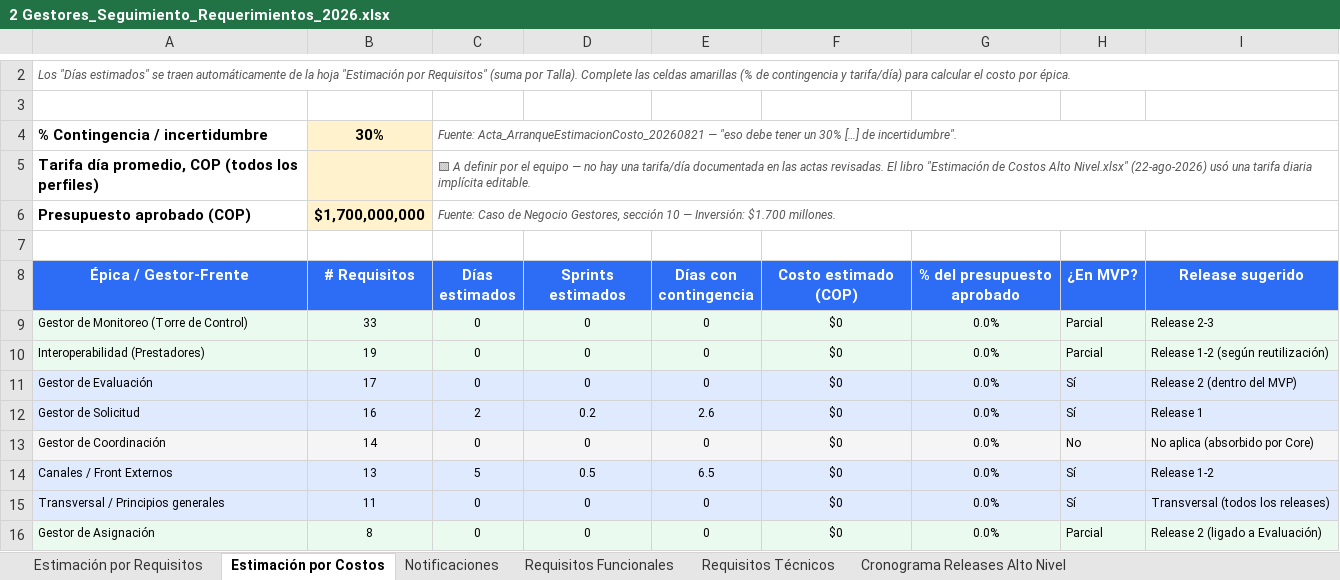
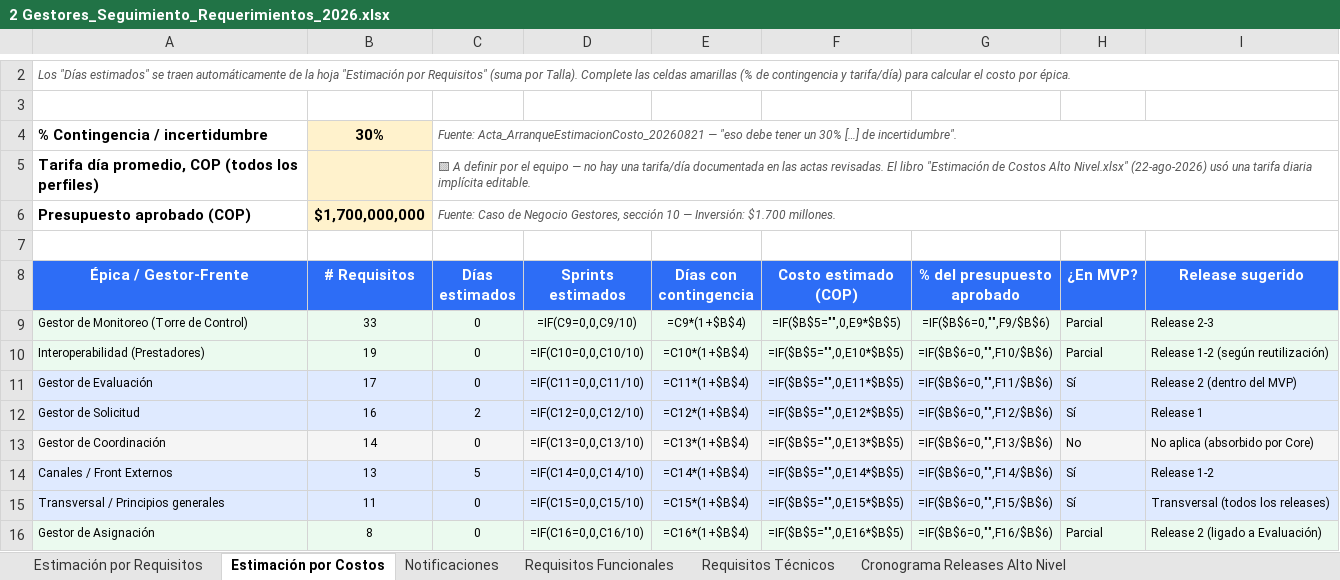
Before and after one commit to didierfrancogomez/propuestas, an Excel workbook: SURA/gestores-sura/estimacin mvp/2 Gestores_Seguimiento_Requerimientos_2026.xlsx, sheet Estimación por Costos, drawn as a sheet; only a part is shown, gaps mark what is left out; values as stored, in another font and other column widths than the file's, no borders; formulas without a stored value are shown as written; the diff covers the shown part only; the diff names each change by its address in the sheet, - before the commit and + after, or states it on an @@ line.

```diff
--- a/SURA/gestores-sura/estimacin mvp/2 Gestores_Seguimiento_Requerimientos_2026.xlsx (sheet Estimación por Costos)
+++ b/SURA/gestores-sura/estimacin mvp/2 Gestores_Seguimiento_Requerimientos_2026.xlsx (sheet Estimación por Costos)
-D9 (Sprints estimados): 0
+D9 (Sprints estimados): =IF(C9=0,0,C9/10)
-E9 (Días con contingencia): 0
+E9 (Días con contingencia): =C9*(1+$B$4)
-F9 (Costo estimado (COP)): $0
+F9 (Costo estimado (COP)): =IF($B$5="",0,E9*$B$5)
-G9 (% del presupuesto aprobado): 0.0%
+G9 (% del presupuesto aprobado): =IF($B$6=0,"",F9/$B$6)
-D10 (Sprints estimados): 0
+D10 (Sprints estimados): =IF(C10=0,0,C10/10)
-E10 (Días con contingencia): 0
+E10 (Días con contingencia): =C10*(1+$B$4)
-F10 (Costo estimado (COP)): $0
+F10 (Costo estimado (COP)): =IF($B$5="",0,E10*$B$5)
-G10 (% del presupuesto aprobado): 0.0%
+G10 (% del presupuesto aprobado): =IF($B$6=0,"",F10/$B$6)
-D11 (Sprints estimados): 0
+D11 (Sprints estimados): =IF(C11=0,0,C11/10)
-E11 (Días con contingencia): 0
+E11 (Días con contingencia): =C11*(1+$B$4)
-F11 (Costo estimado (COP)): $0
+F11 (Costo estimado (COP)): =IF($B$5="",0,E11*$B$5)
-G11 (% del presupuesto aprobado): 0.0%
+G11 (% del presupuesto aprobado): =IF($B$6=0,"",F11/$B$6)
-D12 (Sprints estimados): 0.2
+D12 (Sprints estimados): =IF(C12=0,0,C12/10)
-E12 (Días con contingencia): 2.6
+E12 (Días con contingencia): =C12*(1+$B$4)
-F12 (Costo estimado (COP)): $0
+F12 (Costo estimado (COP)): =IF($B$5="",0,E12*$B$5)
-G12 (% del presupuesto aprobado): 0.0%
+G12 (% del presupuesto aprobado): =IF($B$6=0,"",F12/$B$6)
-D13 (Sprints estimados): 0
+D13 (Sprints estimados): =IF(C13=0,0,C13/10)
-E13 (Días con contingencia): 0
+E13 (Días con contingencia): =C13*(1+$B$4)
-F13 (Costo estimado (COP)): $0
+F13 (Costo estimado (COP)): =IF($B$5="",0,E13*$B$5)
-G13 (% del presupuesto aprobado): 0.0%
+G13 (% del presupuesto aprobado): =IF($B$6=0,"",F13/$B$6)
-D14 (Sprints estimados): 0.5
+D14 (Sprints estimados): =IF(C14=0,0,C14/10)
-E14 (Días con contingencia): 6.5
+E14 (Días con contingencia): =C14*(1+$B$4)
-F14 (Costo estimado (COP)): $0
+F14 (Costo estimado (COP)): =IF($B$5="",0,E14*$B$5)
-G14 (% del presupuesto aprobado): 0.0%
+G14 (% del presupuesto aprobado): =IF($B$6=0,"",F14/$B$6)
-D15 (Sprints estimados): 0
+D15 (Sprints estimados): =IF(C15=0,0,C15/10)
-E15 (Días con contingencia): 0
+E15 (Días con contingencia): =C15*(1+$B$4)
-F15 (Costo estimado (COP)): $0
+F15 (Costo estimado (COP)): =IF($B$5="",0,E15*$B$5)
-G15 (% del presupuesto aprobado): 0.0%
+G15 (% del presupuesto aprobado): =IF($B$6=0,"",F15/$B$6)
-D16 (Sprints estimados): 0
+D16 (Sprints estimados): =IF(C16=0,0,C16/10)
-E16 (Días con contingencia): 0
+E16 (Días con contingencia): =C16*(1+$B$4)
-F16 (Costo estimado (COP)): $0
+F16 (Costo estimado (COP)): =IF($B$5="",0,E16*$B$5)
-G16 (% del presupuesto aprobado): 0.0%
+G16 (% del presupuesto aprobado): =IF($B$6=0,"",F16/$B$6)
```
Also changed, not shown: 50 edited cells and cell formats elsewhere in this sheet, sheet Estimación por Requisitos, sheet Cronograma Releases Alto Nivel, sheet Notificaciones.
